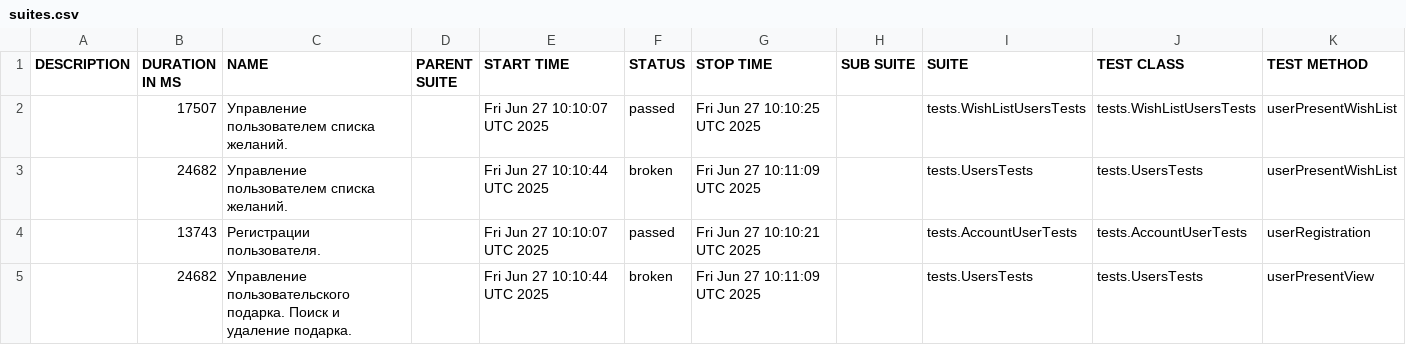
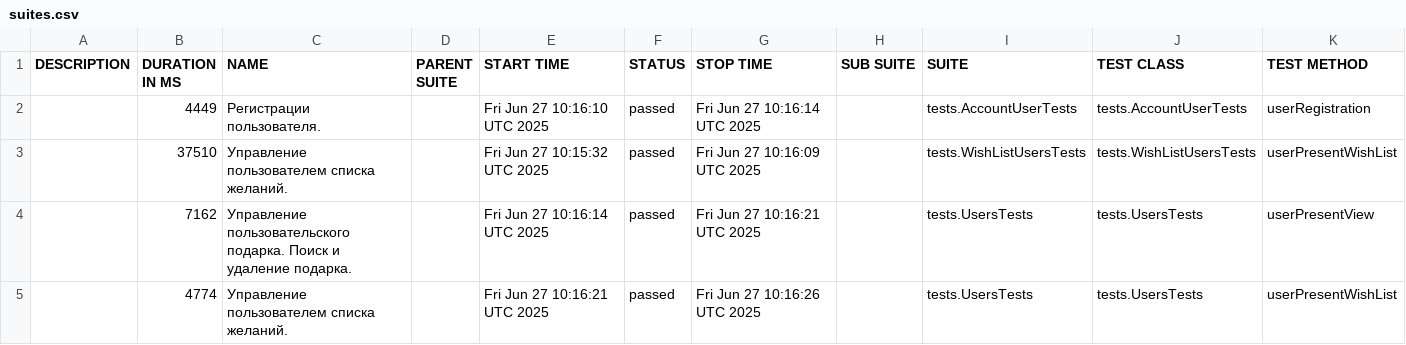
Before and after one commit to Aleksandr-kd/projectWorkGuice, a CSV file: data/suites.csv, drawn as a sheet.

```diff
--- a/data/suites.csv
+++ b/data/suites.csv
@@ -1,5 +1,5 @@
 "DESCRIPTION","DURATION IN MS","NAME","PARENT SUITE","START TIME","STATUS","STOP TIME","SUB SUITE","SUITE","TEST CLASS","TEST METHOD"
-"","17507","Управление пользователем списка желаний.","","Fri Jun 27 10:10:07 UTC 2025","passed","Fri Jun 27 10:10:25 UTC 2025","","tests.WishListUsersTests","tests.WishListUsersTests","userPresentWishList"
-"","24682","Управление пользователем списка желаний.","","Fri Jun 27 10:10:44 UTC 2025","broken","Fri Jun 27 10:11:09 UTC 2025","","tests.UsersTests","tests.UsersTests","userPresentWishList"
-"","13743","Регистрации пользователя.","","Fri Jun 27 10:10:07 UTC 2025","passed","Fri Jun 27 10:10:21 UTC 2025","","tests.AccountUserTests","tests.AccountUserTests","userRegistration"
-"","24682","Управление пользовательского подарка. Поиск и удаление подарка.","","Fri Jun 27 10:10:44 UTC 2025","broken","Fri Jun 27 10:11:09 UTC 2025","","tests.UsersTests","tests.UsersTests","userPresentView"
+"","4449","Регистрации пользователя.","","Fri Jun 27 10:16:10 UTC 2025","passed","Fri Jun 27 10:16:14 UTC 2025","","tests.AccountUserTests","tests.AccountUserTests","userRegistration"
+"","37510","Управление пользователем списка желаний.","","Fri Jun 27 10:15:32 UTC 2025","passed","Fri Jun 27 10:16:09 UTC 2025","","tests.WishListUsersTests","tests.WishListUsersTests","userPresentWishList"
+"","7162","Управление пользовательского подарка. Поиск и удаление подарка.","","Fri Jun 27 10:16:14 UTC 2025","passed","Fri Jun 27 10:16:21 UTC 2025","","tests.UsersTests","tests.UsersTests","userPresentView"
+"","4774","Управление пользователем списка желаний.","","Fri Jun 27 10:16:21 UTC 2025","passed","Fri Jun 27 10:16:26 UTC 2025","","tests.UsersTests","tests.UsersTests","userPresentWishList"
```
Also changed, not shown: 39 other files.
